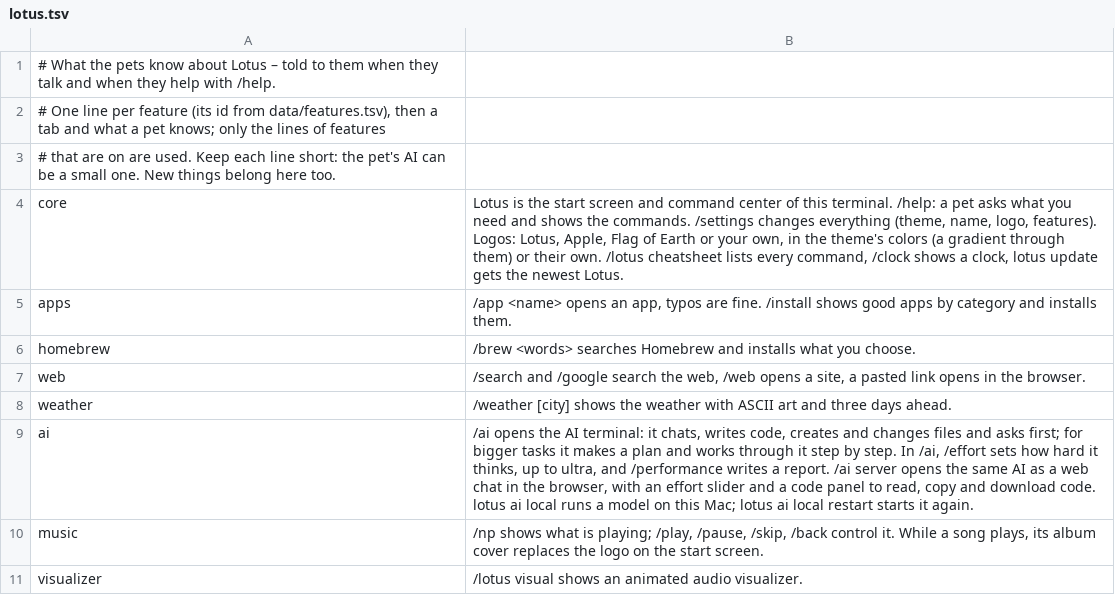
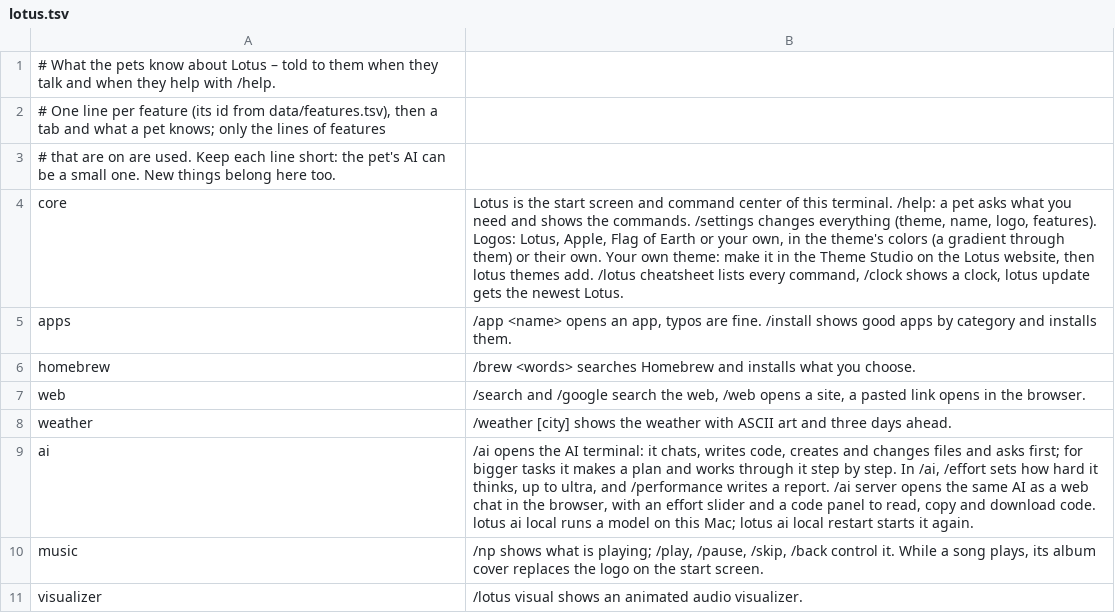
Before and after one commit to Fanxy13/homebrew-lotus, a TSV file: data/pets/lotus.tsv, drawn as a sheet; only a part is shown.

Commit message:
Lotus 2.18.2: Theme Studio – make your own theme on the website with a live preview, lotus themes add puts it into Lotus

```diff
--- a/data/pets/lotus.tsv
+++ b/data/pets/lotus.tsv
@@ -3,3 +3,3 @@
 # that are on are used. Keep each line short: the pet's AI can be a small one. New things belong here too.
-core	Lotus is the start screen and command center of this terminal. /help: a pet asks what you need and shows the commands. /settings changes everything (theme, name, logo, features). Logos: Lotus, Apple, Flag of Earth or your own, in the theme's colors (a gradient through them) or their own. /lotus cheatsheet lists every command, /clock shows a clock, lotus update gets the newest Lotus.
+core	Lotus is the start screen and command center of this terminal. /help: a pet asks what you need and shows the commands. /settings changes everything (theme, name, logo, features). Logos: Lotus, Apple, Flag of Earth or your own, in the theme's colors (a gradient through them) or their own. Your own theme: make it in the Theme Studio on the Lotus website, then lotus themes add. /lotus cheatsheet lists every command, /clock shows a clock, lotus update gets the newest Lotus.
 apps	/app <name> opens an app, typos are fine. /install shows good apps by category and installs them.
```
Also changed, not shown: data/commands.tsv, 20 other files.
